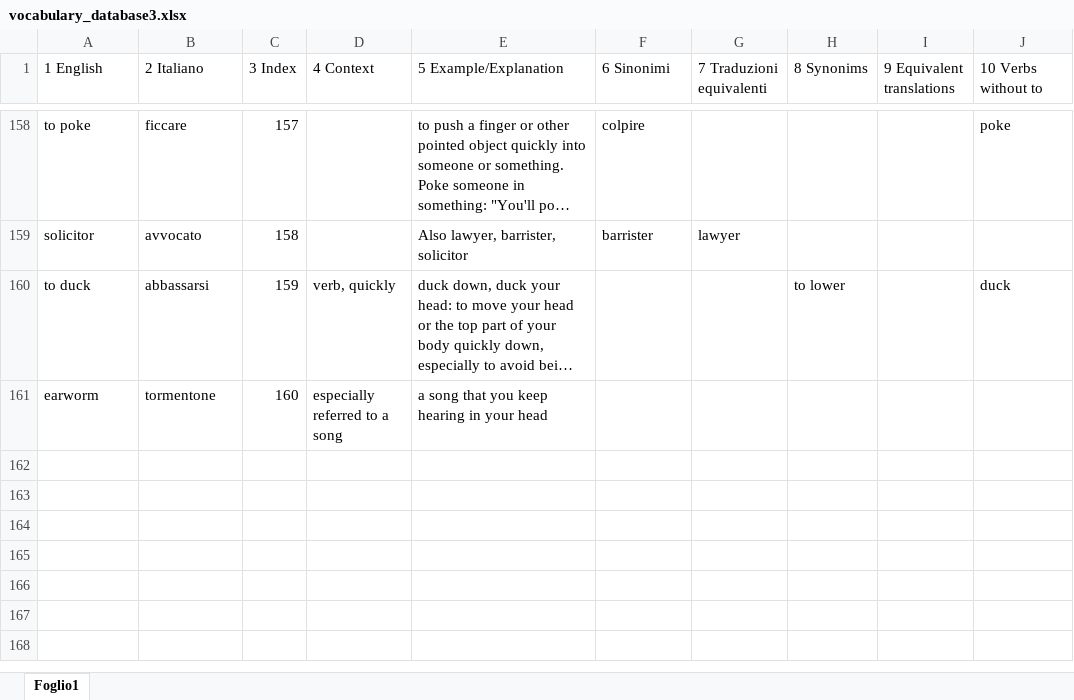
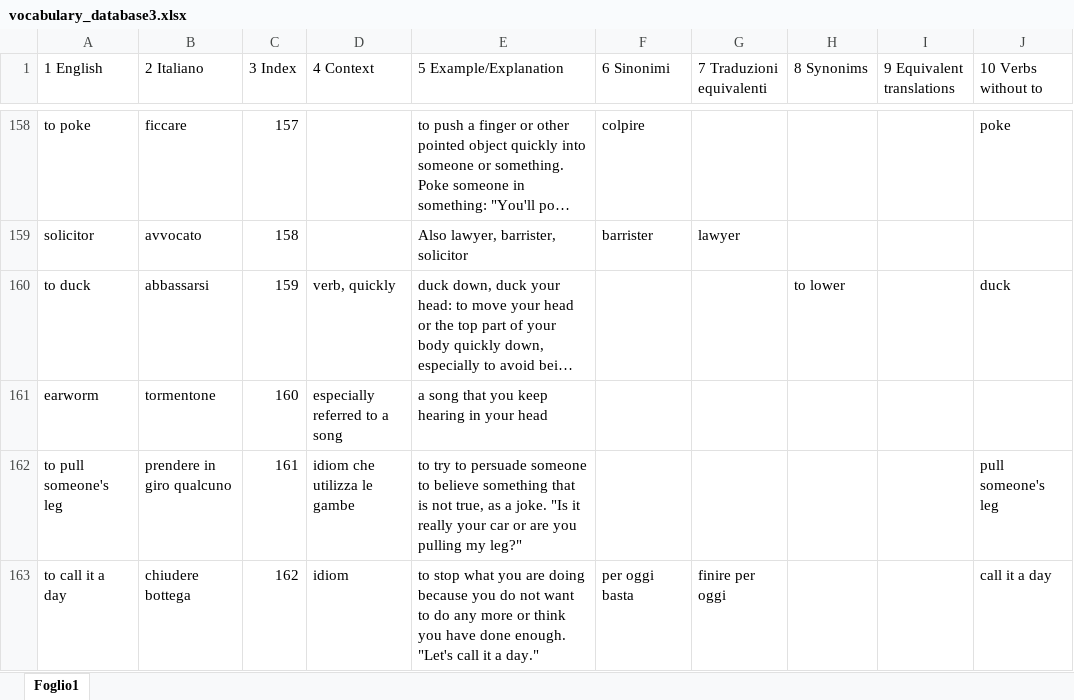
Before and after one commit to Lerc96/WordDatabase, an Excel workbook: vocabulary_database3.xlsx, sheet Foglio1, drawn as a sheet; only a part is shown, gaps mark what is left out; long unchanged cells end in …; values as stored, in another font and other column widths than the file's, no borders; the diff names each change by its address in the sheet, - before the commit and + after, or states it on an @@ line.

Commit message:
Update vocabulary_database3.xlsx

```diff
--- a/vocabulary_database3.xlsx (sheet Foglio1)
+++ b/vocabulary_database3.xlsx (sheet Foglio1)
+row 162: to pull someone's leg | prendere in giro qualcuno | 161 | idiom che utilizza le gambe | to try to persuade someone to believe something that is not true, as a joke. "Is it really your car or are you pulling my leg?" |  |  |  |  | pull someone's leg
+row 163: to call it a day | chiudere bottega | 162 | idiom | to stop what you are doing because you do not want to do any more or think you have done enough. "Let's call it a day." | per oggi basta | finire per oggi |  |  | call it a day
```
